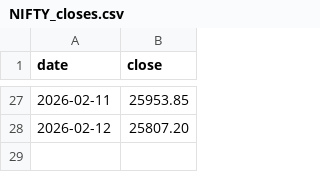
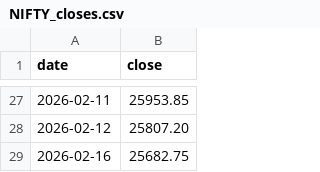
Before and after one commit to shindeamul76/volatility-engine, a CSV file: data/history/NIFTY_closes.csv, drawn as a sheet; only a part is shown, gaps mark what is left out.

Commit message:
feat: added the closes for the day

```diff
--- a/data/history/NIFTY_closes.csv
+++ b/data/history/NIFTY_closes.csv
@@ -28 +28,2 @@ date,close
 2026-02-12,25807.20
+2026-02-16,25682.75
```
Also changed, not shown: data/history/NIFTY_iv30.csv, 15 other files.
